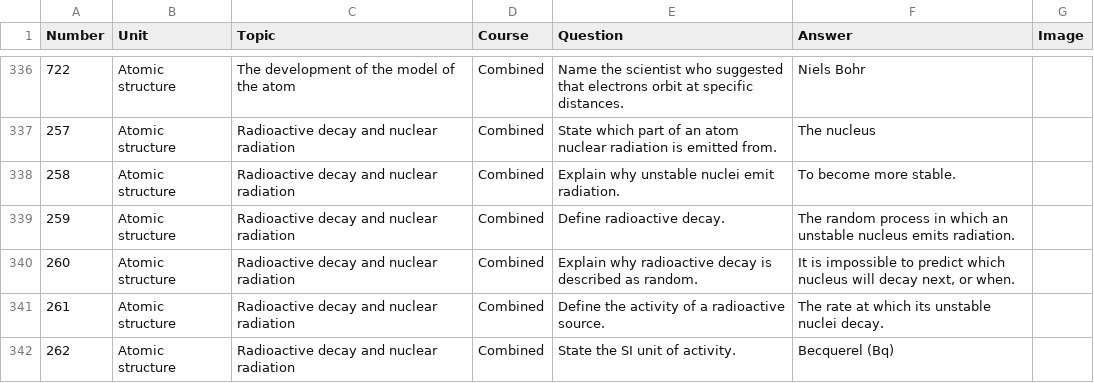
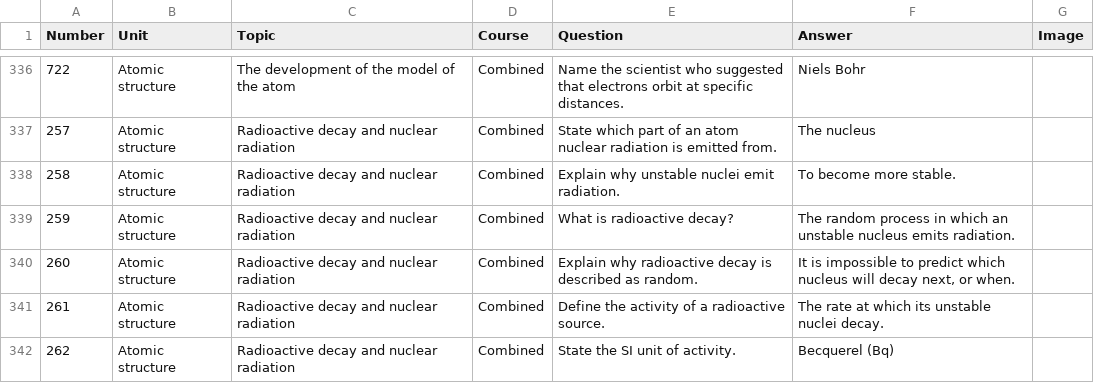
Before and after one commit to panphy/panphy.github.io, a CSV file: beta/do_now/questions.csv, drawn as a sheet; only a part is shown, gaps mark what is left out; the diff covers the shown part only; the diff names each change by its address in the sheet, - before the commit and + after, or states it on an @@ line.

```diff
--- a/beta/do_now/questions.csv
+++ b/beta/do_now/questions.csv
-E339 (Question): Define radioactive decay.
+E339 (Question): What is radioactive decay?
```
Also changed, not shown: 64 edited cells elsewhere in this file, 28 other files.
